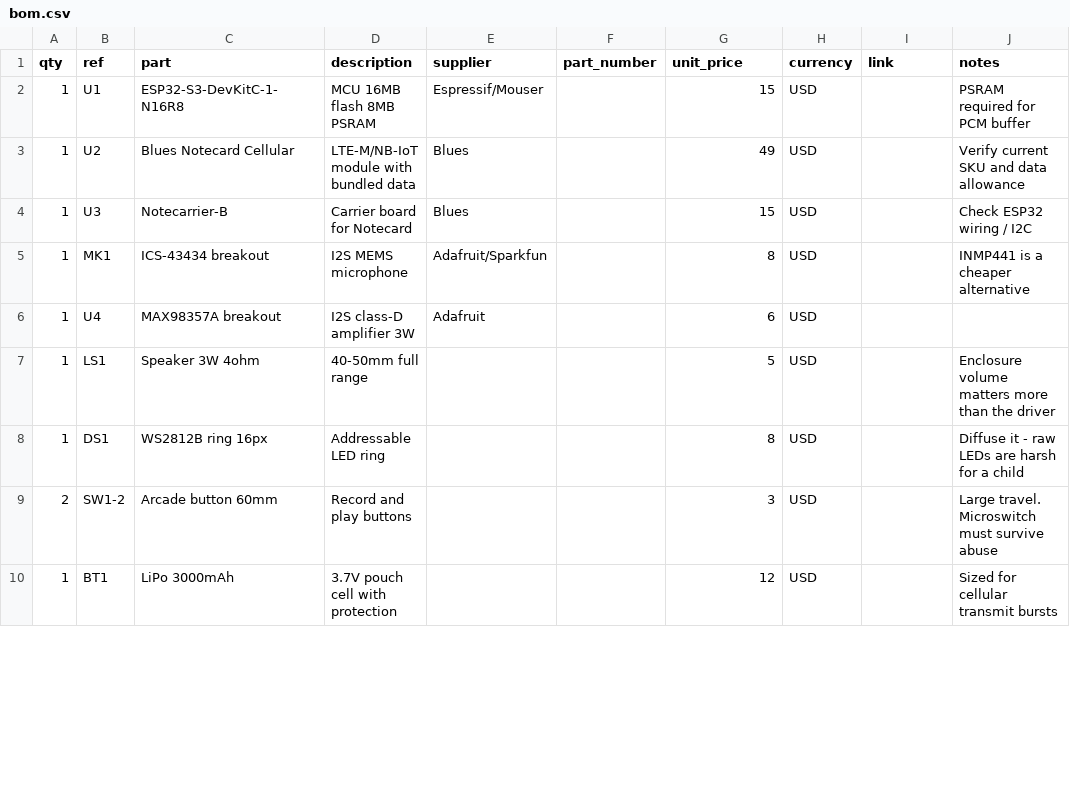
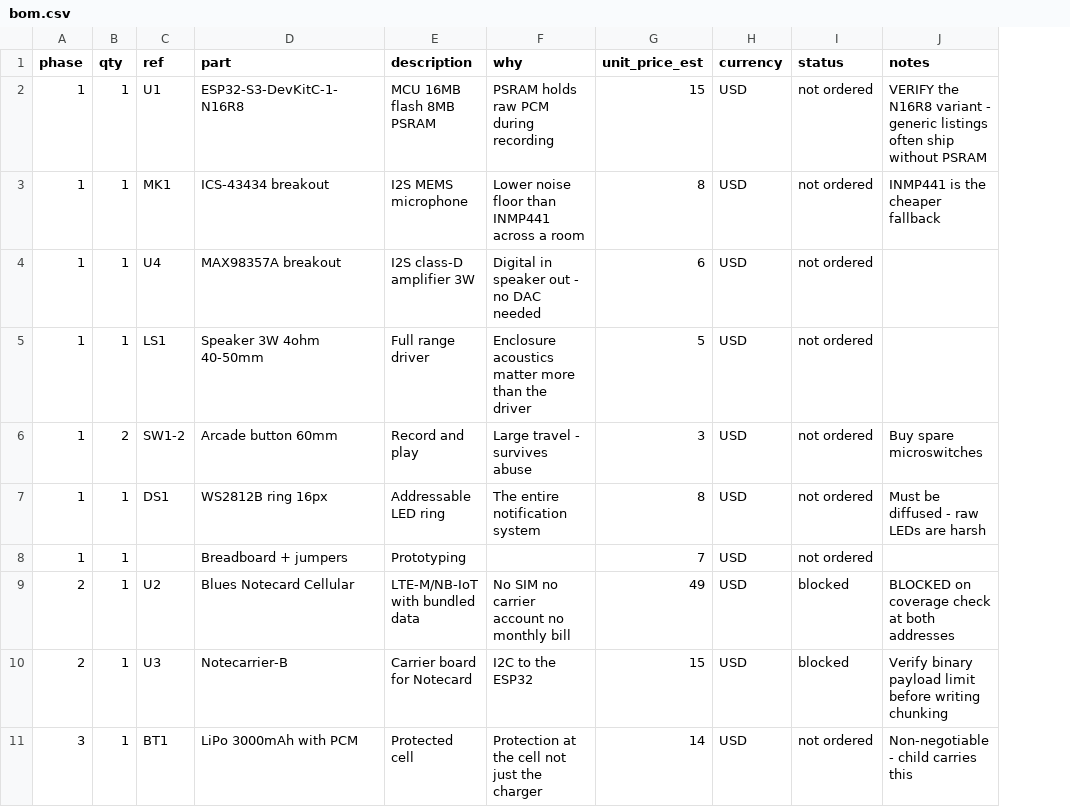
Before and after one commit to mararnx/DadBox, a CSV file: hardware/bom/bom.csv, drawn as a sheet; only a part is shown; removed rows and columns are numbered as before the commit, all else as after; the diff covers the shown part only; the diff names each change by its address in the sheet, - before the commit and + after, or states it on an @@ line.

```diff
--- a/hardware/bom/bom.csv
+++ b/hardware/bom/bom.csv
+column A (phase), rows 2-5: all 1; row 7: 1; row 11: 3
-column E (supplier), row 2: Espressif/Mouser; rows 5-6: Adafruit/Sparkfun | Adafruit
-F1: part_number
+F1: why
-G1: unit_price
+G1: unit_price_est
-I1: link
+I1: status
-F2 (why): (empty)
+F2 (why): PSRAM holds raw PCM during recording
-I2 (status): (empty)
+I2 (status): not ordered
-J2 (notes): PSRAM required for PCM buffer
+J2 (notes): VERIFY the N16R8 variant - generic listings often ship without PSRAM
-row 3: 1 | U2 | Blues Notecard Cellular | LTE-M/NB-IoT module with bundled data | Blues |  | 49 | USD |  | Verify current SKU and data allowance
-row 4: 1 | U3 | Notecarrier-B | Carrier board for Notecard | Blues |  | 15 | USD |  | Check ESP32 wiring / I2C
-F3 (why): (empty)
+F3 (why): Lower noise floor than INMP441 across a room
-I3:I5 (status): (empty)
+I3:I5 (status): not ordered
-J3 (notes): INMP441 is a cheaper alternative
+J3 (notes): INMP441 is the cheaper fallback
-F4 (why): (empty)
+F4 (why): Digital in speaker out - no DAC needed
-D5 (part): Speaker 3W 4ohm
+D5 (part): Speaker 3W 4ohm 40-50mm
-E5 (description): 40-50mm full range
+E5 (description): Full range driver
-F5 (why): (empty)
+F5 (why): Enclosure acoustics matter more than the driver
-J5 (notes): Enclosure volume matters more than the driver
+J5 (notes): (empty)
+row 6: 1 | 2 | SW1-2 | Arcade button 60mm | Record and play | Large travel - survives abuse | 3 | USD | not ordered | Buy spare microswitches
-F7 (why): (empty)
+F7 (why): The entire notification system
-I7 (status): (empty)
+I7 (status): not ordered
-J7 (notes): Diffuse it - raw LEDs are harsh for a child
+J7 (notes): Must be diffused - raw LEDs are harsh
-row 9: 2 | SW1-2 | Arcade button 60mm | Record and play buttons |  |  | 3 | USD |  | Large travel. Microswitch must survive abuse
+row 8: 1 | 1 |  | Breadboard + jumpers | Prototyping |  | 7 | USD | not ordered
+row 9: 2 | 1 | U2 | Blues Notecard Cellular | LTE-M/NB-IoT with bundled data | No SIM no carrier account no monthly bill | 49 | USD | blocked | BLOCKED on coverage check at both addresses
+row 10: 2 | 1 | U3 | Notecarrier-B | Carrier board for Notecard | I2C to the ESP32 | 15 | USD | blocked | Verify binary payload limit before writing chunking
-D11 (part): LiPo 3000mAh
+D11 (part): LiPo 3000mAh with PCM
-E11 (description): 3.7V pouch cell with protection
+E11 (description): Protected cell
-F11 (why): (empty)
+F11 (why): Protection at the cell not just the charger
-G11 (unit_price_est): 12
+G11 (unit_price_est): 14
-I11 (status): (empty)
+I11 (status): not ordered
-J11 (notes): Sized for cellular transmit bursts
+J11 (notes): Non-negotiable - child carries this
```
Also changed, not shown: 2 added rows, 1 removed row and 10 edited cells elsewhere in this file, 24 other files.
